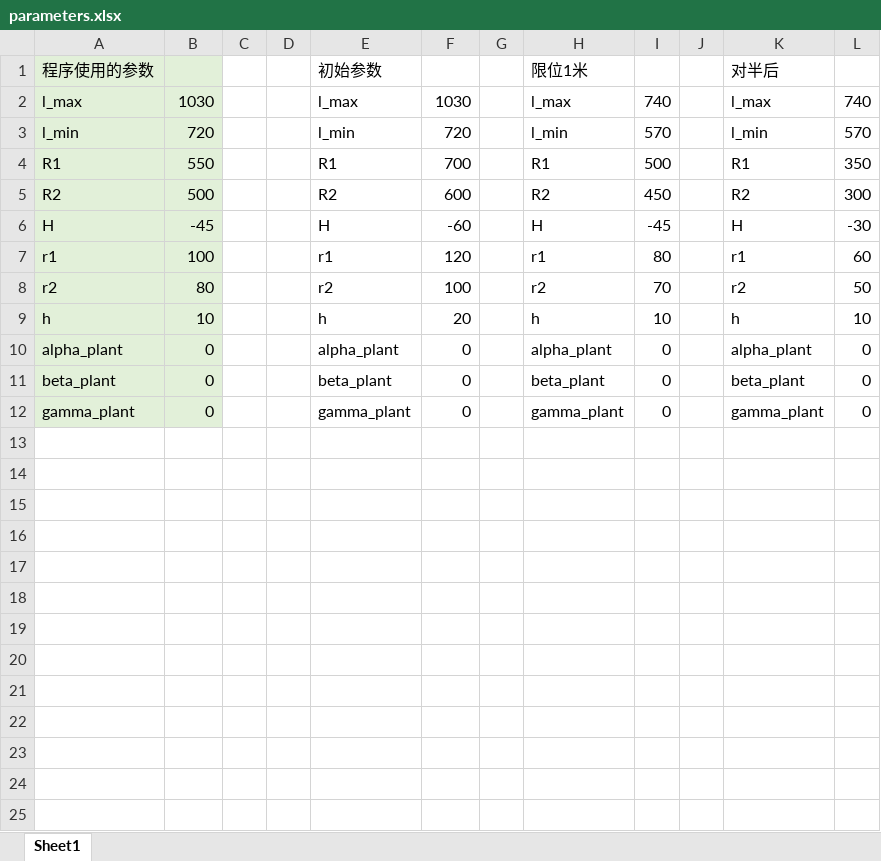
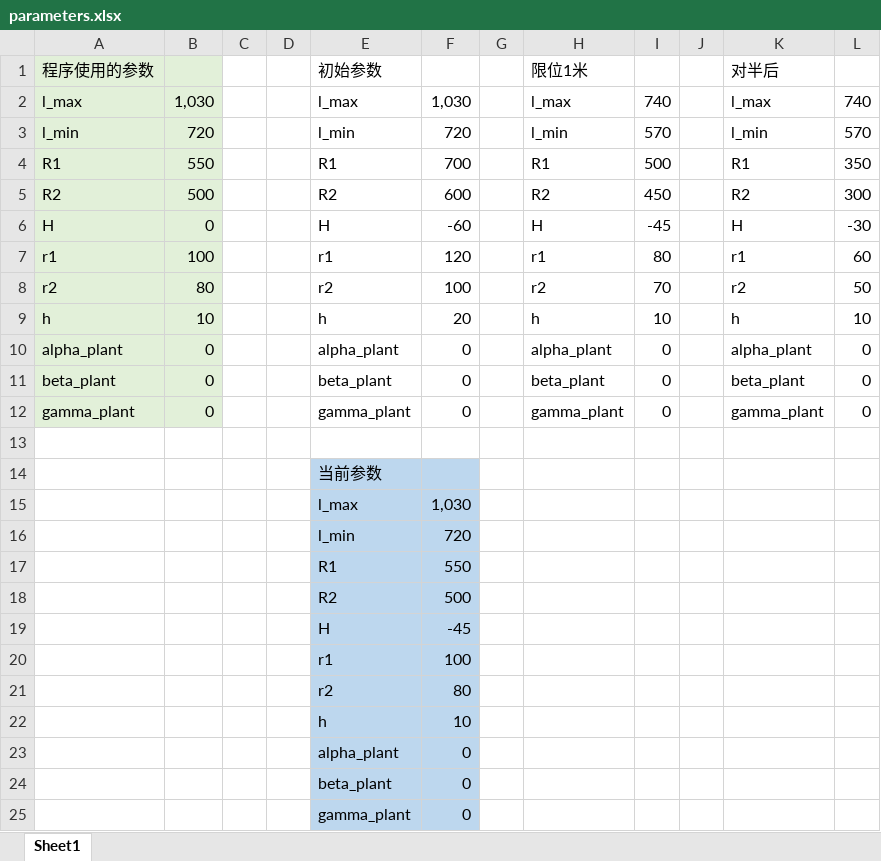
Before and after one commit to dinoness/paralle, an Excel workbook: parameters.xlsx, sheet Sheet1, drawn as a sheet; values as stored, in another font and other column widths than the file's, no borders; the diff names each change by its address in the sheet, - before the commit and + after, or states it on an @@ line.

```diff
--- a/parameters.xlsx (sheet Sheet1)
+++ b/parameters.xlsx (sheet Sheet1)
-B2: 1030
+B2: 1,030
-F2: 1030
+F2: 1,030
-B6: -45
+B6: 0
+row 13: (empty)
+row 14:  |  |  |  | 当前参数
+row 15:  |  |  |  | l_max | 1,030
+row 16:  |  |  |  | l_min | 720
+row 17:  |  |  |  | R1 | 550
+row 18:  |  |  |  | R2 | 500
+row 19:  |  |  |  | H | -45
+row 20:  |  |  |  | r1 | 100
+row 21:  |  |  |  | r2 | 80
+row 22:  |  |  |  | h | 10
+row 23:  |  |  |  | alpha_plant | 0
+row 24:  |  |  |  | beta_plant | 0
+row 25:  |  |  |  | gamma_plant | 0
```
Also changed, not shown: 1 other file.
